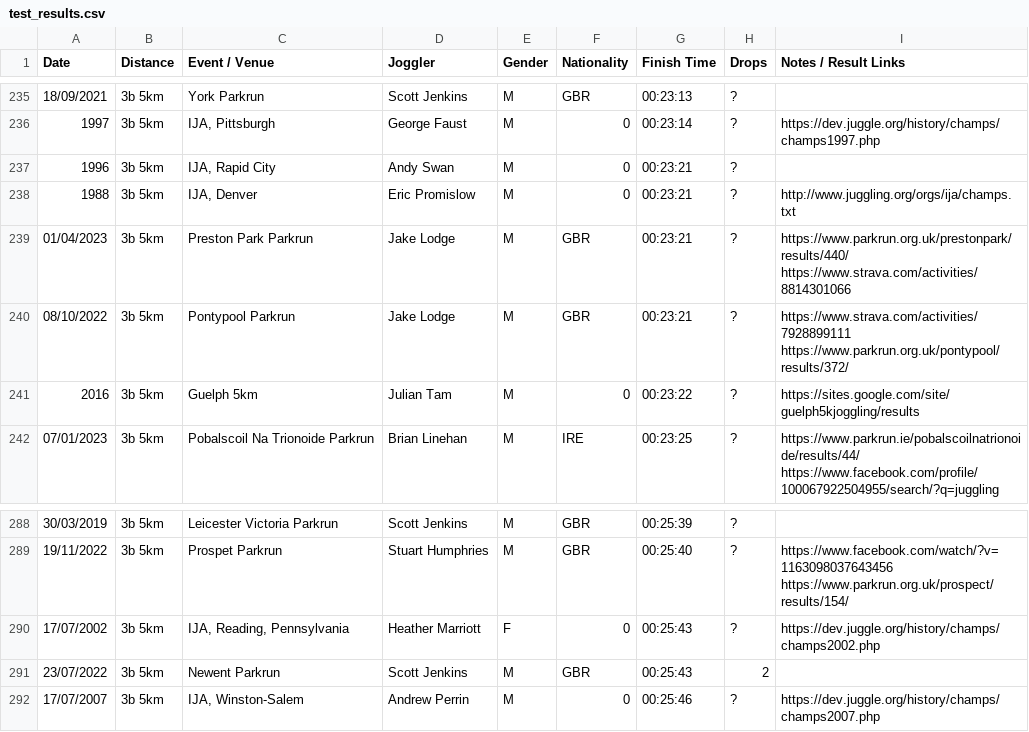
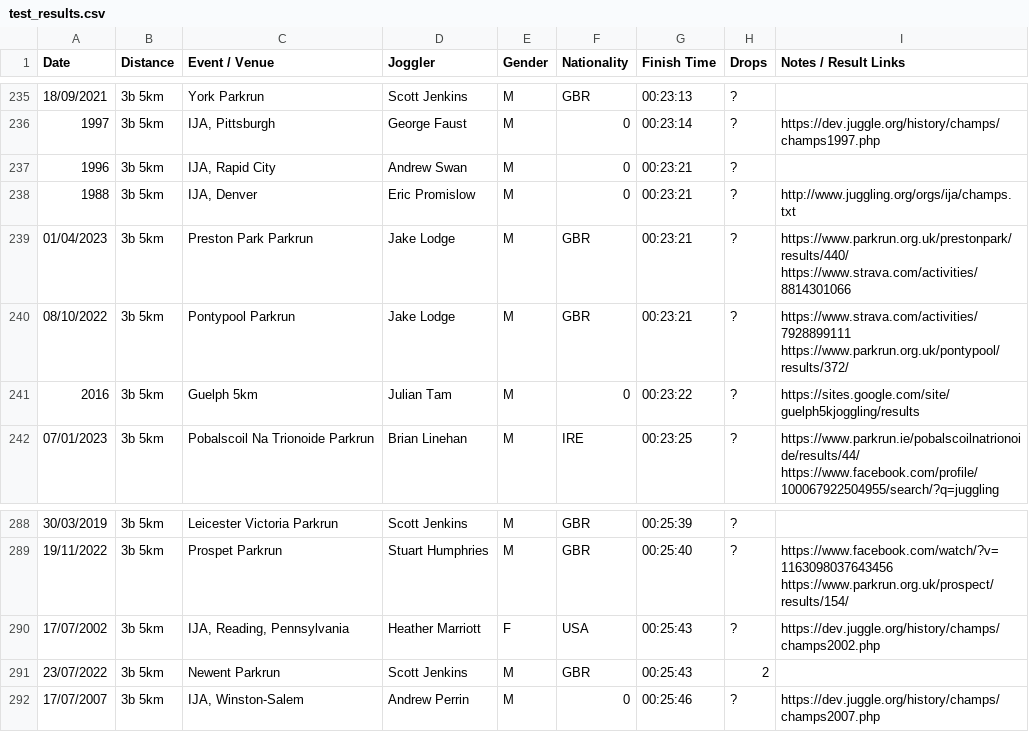
Before and after one commit to joggling-results/results, a CSV file: test_results.csv, drawn as a sheet; only a part is shown, gaps mark what is left out; the diff covers the shown part only.

```diff
--- a/test_results.csv
+++ b/test_results.csv
@@ -236,3 +236,3 @@
 1997,3b 5km,"IJA, Pittsburgh",George Faust,M,0,00:23:14,?,https://dev.juggle.org/history/champs/champs1997.php
-1996,3b 5km,"IJA, Rapid City",Andy Swan,M,0,00:23:21,?,
+1996,3b 5km,"IJA, Rapid City",Andrew Swan,M,0,00:23:21,?,
 1988,3b 5km,"IJA, Denver",Eric Promislow,M,0,00:23:21,?,http://www.juggling.org/orgs/ija/champs.txt
@@ -289,3 +289,3 @@
 19/11/2022,3b 5km,Prospet Parkrun,Stuart Humphries,M,GBR,00:25:40,?,https://www.facebook.com/watch/?v=1163098037643456   https://www.parkrun.org.uk/prospect/results/154/
-17/07/2002,3b 5km,"IJA, Reading, Pennsylvania",Heather Marriott,F,0,00:25:43,?,https://dev.juggle.org/history/champs/champs2002.php
+17/07/2002,3b 5km,"IJA, Reading, Pennsylvania",Heather Marriott,F,USA,00:25:43,?,https://dev.juggle.org/history/champs/champs2002.php
 23/07/2022,3b 5km,Newent Parkrun,Scott Jenkins,M,GBR,00:25:43,2,
```
Also changed, not shown: 7 edited cells elsewhere in this file, 3 other files.
